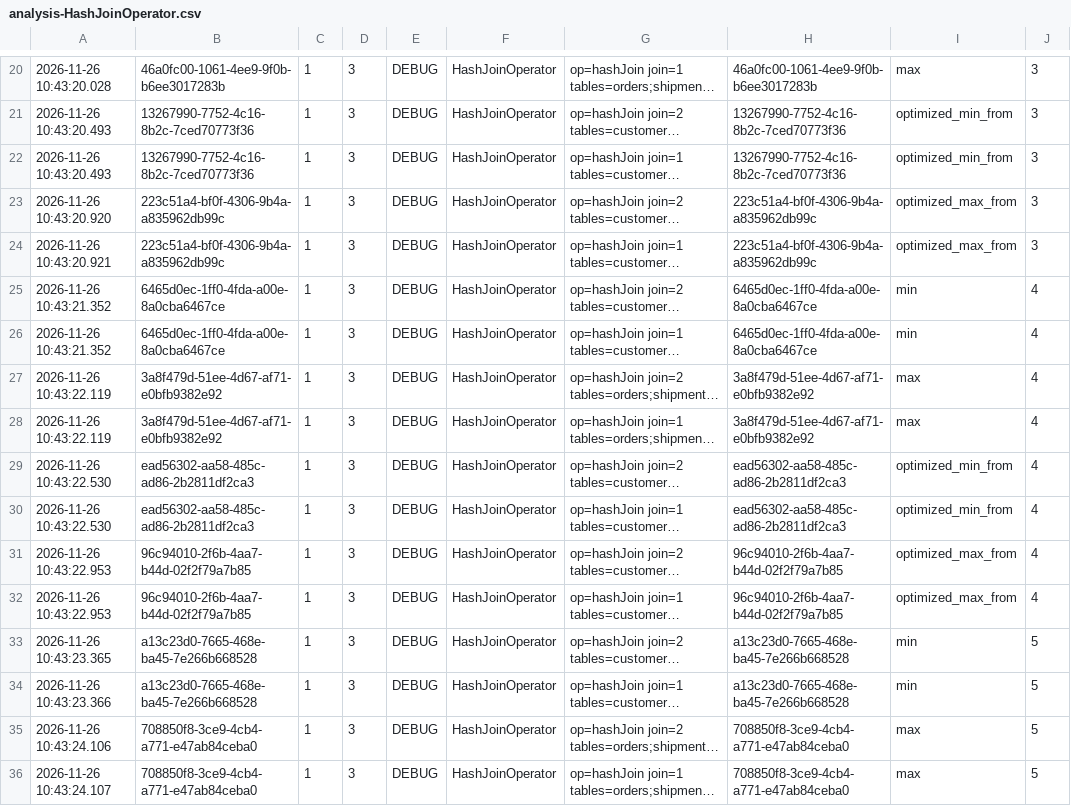
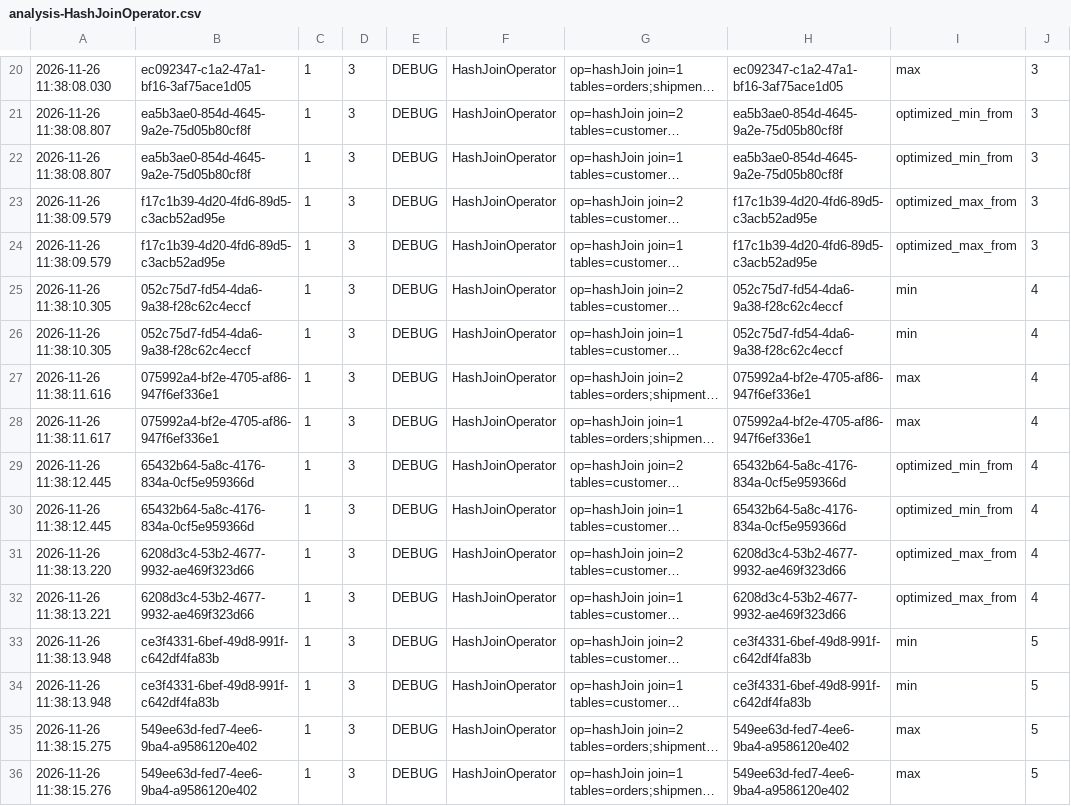
Before and after one commit to julianefalsig/datasys-engine-TheQueryCrew, a CSV file: experiments/project_3/results/analysis-HashJoinOperator.csv, drawn as a sheet; only a part is shown, gaps mark what is left out; long unchanged cells end in …; the diff covers the shown part only; the diff names each change by its address in the sheet, - before the commit and + after, or states it on an @@ line.

```diff
--- a/experiments/project_3/results/analysis-HashJoinOperator.csv
+++ b/experiments/project_3/results/analysis-HashJoinOperator.csv
-A20: 2026-11-26 10:43:20.028
+A20: 2026-11-26 11:38:08.030
-B20: 46a0fc00-1061-4ee9-9f0b-b6ee3017283b
+B20: ec092347-c1a2-47a1-bf16-3af75ace1d05
-H20: 46a0fc00-1061-4ee9-9f0b-b6ee3017283b
+H20: ec092347-c1a2-47a1-bf16-3af75ace1d05
-A21:A22: 2026-11-26 10:43:20.493
+A21:A22: 2026-11-26 11:38:08.807
-B21:B22: 13267990-7752-4c16-8b2c-7ced70773f36
+B21:B22: ea5b3ae0-854d-4645-9a2e-75d05b80cf8f
-H21:H22: 13267990-7752-4c16-8b2c-7ced70773f36
+H21:H22: ea5b3ae0-854d-4645-9a2e-75d05b80cf8f
-A23: 2026-11-26 10:43:20.920
+A23: 2026-11-26 11:38:09.579
-B23:B24: 223c51a4-bf0f-4306-9b4a-a835962db99c
+B23:B24: f17c1b39-4d20-4fd6-89d5-c3acb52ad95e
-H23:H24: 223c51a4-bf0f-4306-9b4a-a835962db99c
+H23:H24: f17c1b39-4d20-4fd6-89d5-c3acb52ad95e
-A24: 2026-11-26 10:43:20.921
+A24: 2026-11-26 11:38:09.579
-A25:A26: 2026-11-26 10:43:21.352
+A25:A26: 2026-11-26 11:38:10.305
-B25:B26: 6465d0ec-1ff0-4fda-a00e-8a0cba6467ce
+B25:B26: 052c75d7-fd54-4da6-9a38-f28c62c4eccf
-H25:H26: 6465d0ec-1ff0-4fda-a00e-8a0cba6467ce
+H25:H26: 052c75d7-fd54-4da6-9a38-f28c62c4eccf
-A27: 2026-11-26 10:43:22.119
+A27: 2026-11-26 11:38:11.616
-B27:B28: 3a8f479d-51ee-4d67-af71-e0bfb9382e92
+B27:B28: 075992a4-bf2e-4705-af86-947f6ef336e1
-H27:H28: 3a8f479d-51ee-4d67-af71-e0bfb9382e92
+H27:H28: 075992a4-bf2e-4705-af86-947f6ef336e1
-A28: 2026-11-26 10:43:22.119
+A28: 2026-11-26 11:38:11.617
-A29:A30: 2026-11-26 10:43:22.530
+A29:A30: 2026-11-26 11:38:12.445
-B29:B30: ead56302-aa58-485c-ad86-2b2811df2ca3
+B29:B30: 65432b64-5a8c-4176-834a-0cf5e959366d
-H29:H30: ead56302-aa58-485c-ad86-2b2811df2ca3
+H29:H30: 65432b64-5a8c-4176-834a-0cf5e959366d
-A31: 2026-11-26 10:43:22.953
+A31: 2026-11-26 11:38:13.220
-B31:B32: 96c94010-2f6b-4aa7-b44d-02f2f79a7b85
+B31:B32: 6208d3c4-53b2-4677-9932-ae469f323d66
-H31:H32: 96c94010-2f6b-4aa7-b44d-02f2f79a7b85
+H31:H32: 6208d3c4-53b2-4677-9932-ae469f323d66
-A32: 2026-11-26 10:43:22.953
+A32: 2026-11-26 11:38:13.221
-A33: 2026-11-26 10:43:23.365
+A33: 2026-11-26 11:38:13.948
-B33:B34: a13c23d0-7665-468e-ba45-7e266b668528
+B33:B34: ce3f4331-6bef-49d8-991f-c642df4fa83b
-H33:H34: a13c23d0-7665-468e-ba45-7e266b668528
+H33:H34: ce3f4331-6bef-49d8-991f-c642df4fa83b
-A34: 2026-11-26 10:43:23.366
+A34: 2026-11-26 11:38:13.948
-A35: 2026-11-26 10:43:24.106
+A35: 2026-11-26 11:38:15.275
-B35:B36: 708850f8-3ce9-4cb4-a771-e47ab84ceba0
+B35:B36: 549ee63d-fed7-4ee6-9ba4-a9586120e402
-H35:H36: 708850f8-3ce9-4cb4-a771-e47ab84ceba0
+H35:H36: 549ee63d-fed7-4ee6-9ba4-a9586120e402
-A36: 2026-11-26 10:43:24.107
+A36: 2026-11-26 11:38:15.276
```
Also changed, not shown: 69 edited cells elsewhere in this file, experiments/project_3/results/analysis-Executor.csv, experiments/project_3/results/analysis-JoinOrder.csv, 8 other files.
